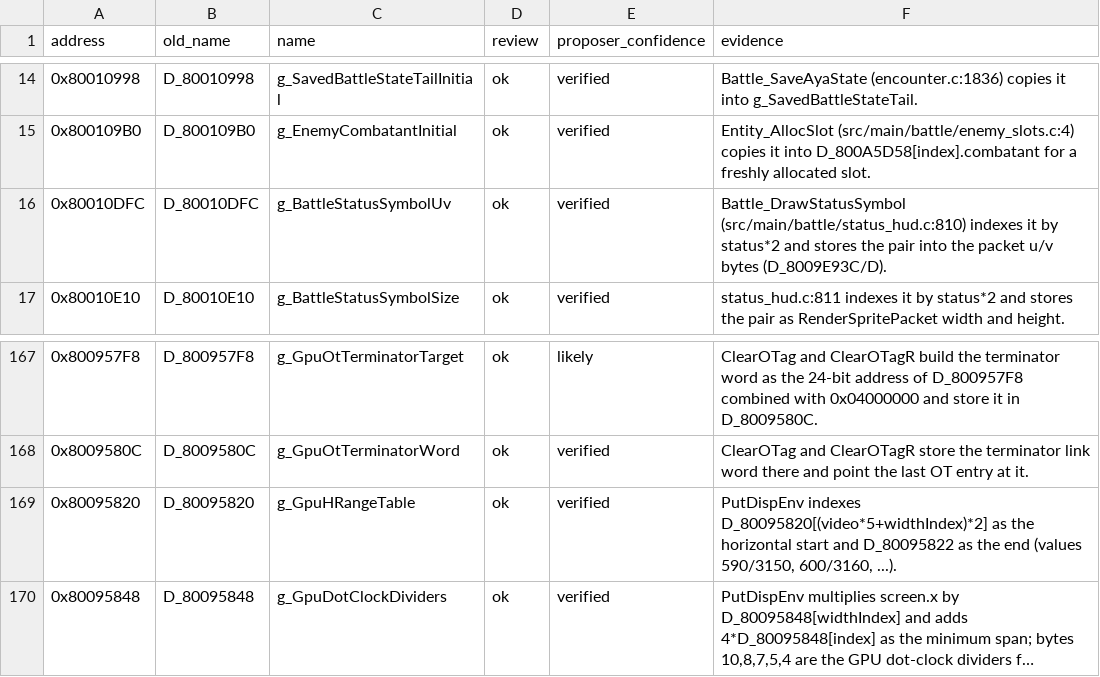
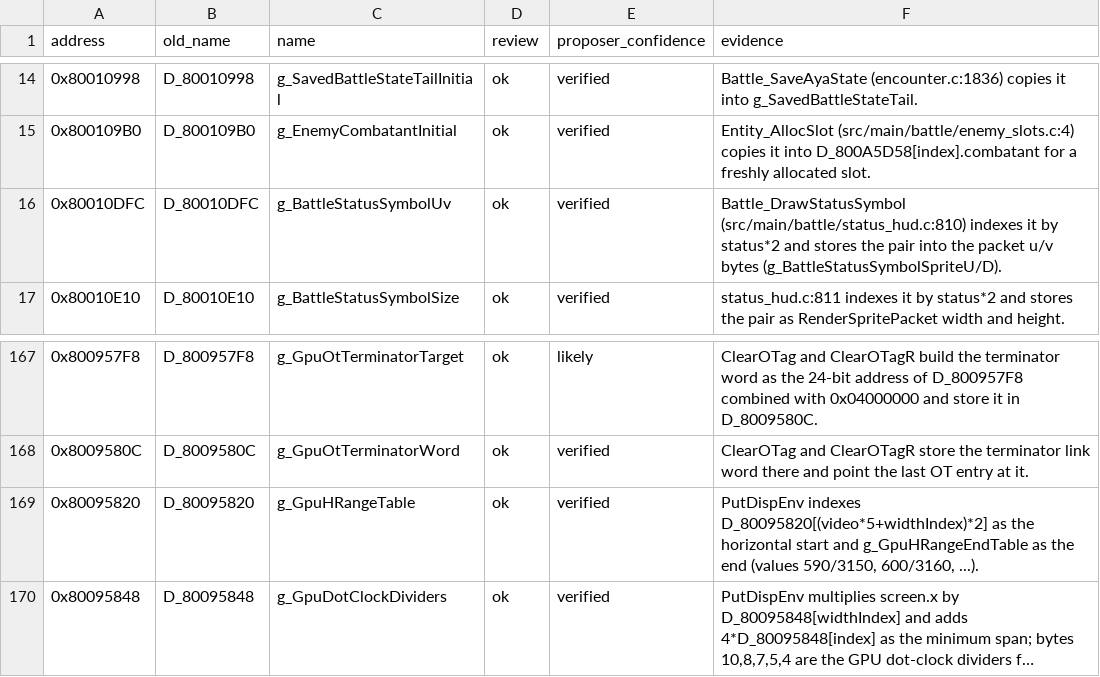
Before and after one commit to FeverDreams420/parasite-eve-decomp, a CSV file: docs/naming_review.csv, drawn as a sheet; only a part is shown, gaps mark what is left out; long unchanged cells end in …; the diff names each change by its address in the sheet, - before the commit and + after, or states it on an @@ line.

```diff
--- a/docs/naming_review.csv
+++ b/docs/naming_review.csv
-F16 (evidence): …u/v bytes (D_8009E93C/D).
+F16 (evidence): …u/v bytes (g_BattleStatusSymbolSpriteU/D).
-F169 (evidence): …start and D_80095822 as the…
+F169 (evidence): …start and g_GpuHRangeEndTable as the…
```
Also changed, not shown: docs/naming_review_main2.csv, 35 other files.
